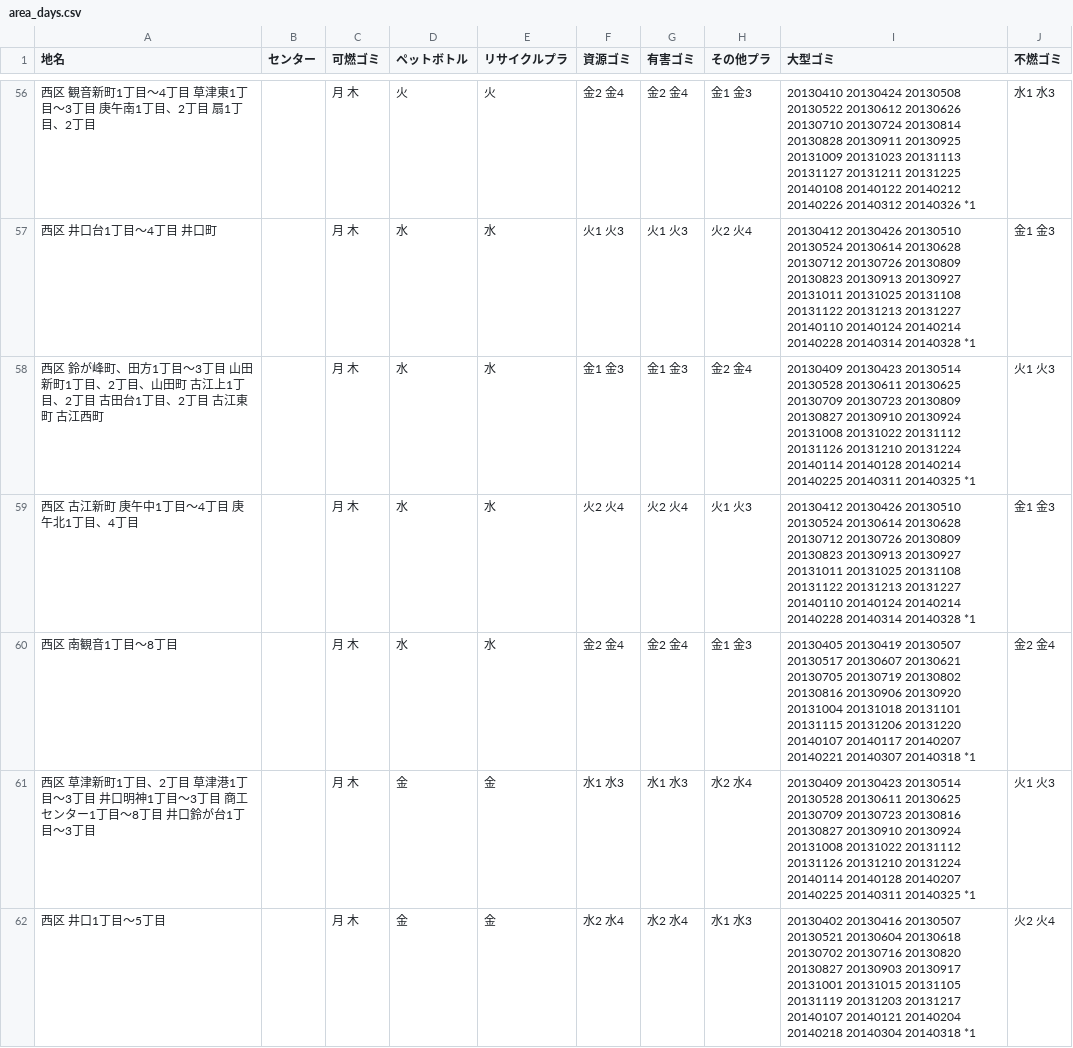
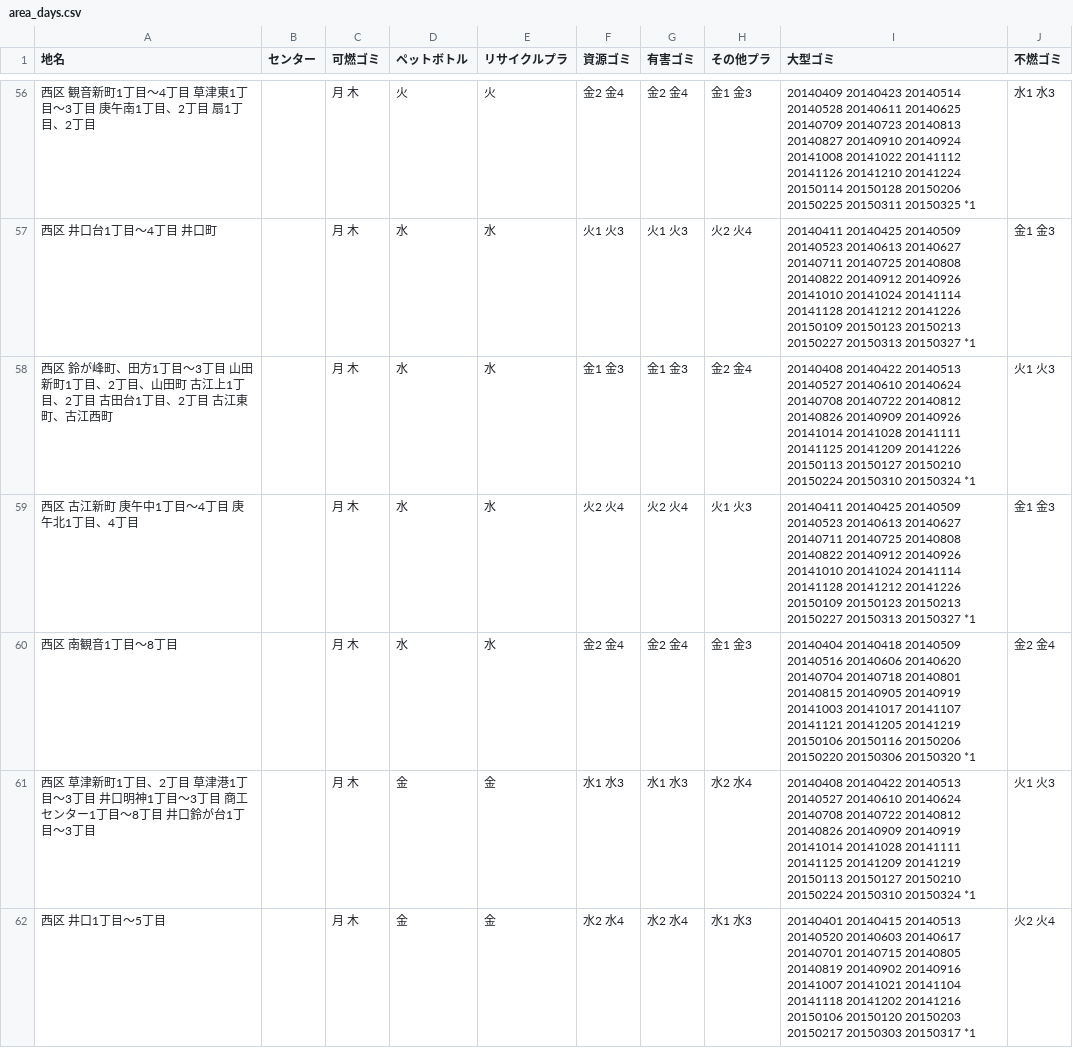
Before and after one commit to great-h/5374, a CSV file: data/area_days.csv, drawn as a sheet; only a part is shown, gaps mark what is left out; the diff covers the shown part only.

```diff
--- a/data/area_days.csv
+++ b/data/area_days.csv
@@ -56,7 +56,7 @@
-西区 観音新町1丁目～4丁目 草津東1丁目～3丁目 庚午南1丁目、2丁目 扇1丁目、2丁目,,月 木,火,火,金2 金4,金2 金4,金1 金3,20130410 20130424 20130508 20130522 20130612 20130626 20130710 20130724 20130814 20130828 20130911 20130925 20131009 20131023 20131113 20131127 20131211 20131225 20140108 20140122 20140212 20140226 20140312 20140326 *1,水1 水3
-西区 井口台1丁目～4丁目 井口町,,月 木,水,水,火1 火3,火1 火3,火2 火4,20130412 20130426 20130510 20130524 20130614 20130628 20130712 20130726 20130809 20130823 20130913 20130927 20131011 20131025 20131108 20131122 20131213 20131227 20140110 20140124 20140214 20140228 20140314 20140328 *1,金1 金3
-西区 鈴が峰町、田方1丁目～3丁目 山田新町1丁目、2丁目、山田町 古江上1丁目、2丁目 古田台1丁目、2丁目 古江東町　古江西町,,月 木,水,水,金1 金3,金1 金3,金2 金4,20130409 20130423 20130514 20130528 20130611 20130625 20130709 20130723 20130809 20130827 20130910 20130924 20131008 20131022 20131112 20131126 20131210 20131224 20140114 20140128 20140214 20140225 20140311 20140325 *1,火1 火3
-西区 古江新町 庚午中1丁目～4丁目 庚午北1丁目、4丁目,,月 木,水,水,火2 火4,火2 火4,火1 火3,20130412 20130426 20130510 20130524 20130614 20130628 20130712 20130726 20130809 20130823 20130913 20130927 20131011 20131025 20131108 20131122 20131213 20131227 20140110 20140124 20140214 20140228 20140314 20140328 *1,金1 金3
-西区 南観音1丁目～8丁目,,月 木,水,水,金2 金4,金2 金4,金1 金3,20130405 20130419 20130507 20130517 20130607 20130621 20130705 20130719 20130802 20130816 20130906 20130920 20131004 20131018 20131101 20131115 20131206 20131220 20140107 20140117 20140207 20140221 20140307 20140318 *1,金2 金4
-西区 草津新町1丁目、2丁目 草津港1丁目～3丁目 井口明神1丁目～3丁目 商工センター1丁目～8丁目 井口鈴が台1丁目～3丁目,,月 木,金,金,水1 水3,水1 水3,水2 水4,20130409 20130423 20130514 20130528 20130611 20130625 20130709 20130723 20130816 20130827 20130910 20130924 20131008 20131022 20131112 20131126 20131210 20131224 20140114 20140128 20140207 20140225 20140311 20140325 *1,火1 火3
-西区 井口1丁目～5丁目,,月 木,金,金,水2 水4,水2 水4,水1 水3,20130402 20130416 20130507 20130521 20130604 20130618 20130702 20130716 20130820 20130827 20130903 20130917 20131001 20131015 20131105 20131119 20131203 20131217 20140107 20140121 20140204 20140218 20140304 20140318 *1,火2 火4
+西区 観音新町1丁目～4丁目 草津東1丁目～3丁目 庚午南1丁目、2丁目 扇1丁目、2丁目,,月 木,火,火,金2 金4,金2 金4,金1 金3,20140409 20140423 20140514 20140528 20140611 20140625 20140709 20140723 20140813 20140827 20140910 20140924 20141008 20141022 20141112 20141126 20141210 20141224 20150114 20150128 20150206 20150225 20150311 20150325 *1,水1 水3
+西区 井口台1丁目～4丁目 井口町,,月 木,水,水,火1 火3,火1 火3,火2 火4,20140411 20140425 20140509 20140523 20140613 20140627 20140711 20140725 20140808 20140822 20140912 20140926 20141010 20141024 20141114 20141128 20141212 20141226 20150109 20150123 20150213 20150227 20150313 20150327 *1,金1 金3
+西区 鈴が峰町、田方1丁目～3丁目 山田新町1丁目、2丁目、山田町 古江上1丁目、2丁目 古田台1丁目、2丁目 古江東町、古江西町,,月 木,水,水,金1 金3,金1 金3,金2 金4,20140408 20140422 20140513 20140527 20140610 20140624 20140708 20140722 20140812 20140826 20140909 20140926 20141014 20141028 20141111 20141125 20141209 20141226 20150113 20150127 20150210 20150224 20150310 20150324 *1,火1 火3
+西区 古江新町 庚午中1丁目～4丁目 庚午北1丁目、4丁目,,月 木,水,水,火2 火4,火2 火4,火1 火3,20140411 20140425 20140509 20140523 20140613 20140627 20140711 20140725 20140808 20140822 20140912 20140926 20141010 20141024 20141114 20141128 20141212 20141226 20150109 20150123 20150213 20150227 20150313 20150327 *1,金1 金3
+西区 南観音1丁目～8丁目,,月 木,水,水,金2 金4,金2 金4,金1 金3,20140404 20140418 20140509 20140516 20140606 20140620 20140704 20140718 20140801 20140815 20140905 20140919 20141003 20141017 20141107 20141121 20141205 20141219 20150106 20150116 20150206 20150220 20150306 20150320 *1,金2 金4
+西区 草津新町1丁目、2丁目 草津港1丁目～3丁目 井口明神1丁目～3丁目 商工センター1丁目～8丁目 井口鈴が台1丁目～3丁目,,月 木,金,金,水1 水3,水1 水3,水2 水4,20140408 20140422 20140513 20140527 20140610 20140624 20140708 20140722 20140812 20140826 20140909 20140919 20141014 20141028 20141111 20141125 20141209 20141219 20150113 20150127 20150210 20150224 20150310 20150324 *1,火1 火3
+西区 井口1丁目～5丁目,,月 木,金,金,水2 水4,水2 水4,水1 水3,20140401 20140415 20140513 20140520 20140603 20140617 20140701 20140715 20140805 20140819 20140902 20140916 20141007 20141021 20141104 20141118 20141202 20141216 20150106 20150120 20150203 20150217 20150303 20150317 *1,火2 火4
```
Also changed, not shown: 133 edited cells elsewhere in this file.
